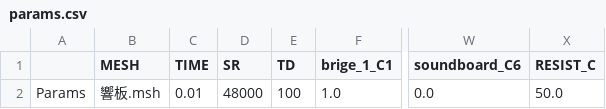
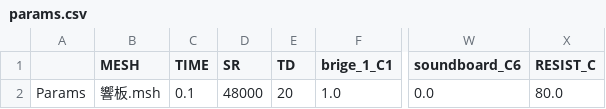
Before and after one commit to shimi3435/2d_wave_equ, a CSV file: params.csv, drawn as a sheet; only a part is shown, gaps mark what is left out; the diff names each change by its address in the sheet, - before the commit and + after, or states it on an @@ line.

```diff
--- a/params.csv
+++ b/params.csv
-C2 (TIME): 0.01
+C2 (TIME): 0.1
-E2 (TD): 100
+E2 (TD): 20
-X2 (RESIST_C): 50.0
+X2 (RESIST_C): 80.0
```
Also changed, not shown: force_data/test.csv, 4 other files.
